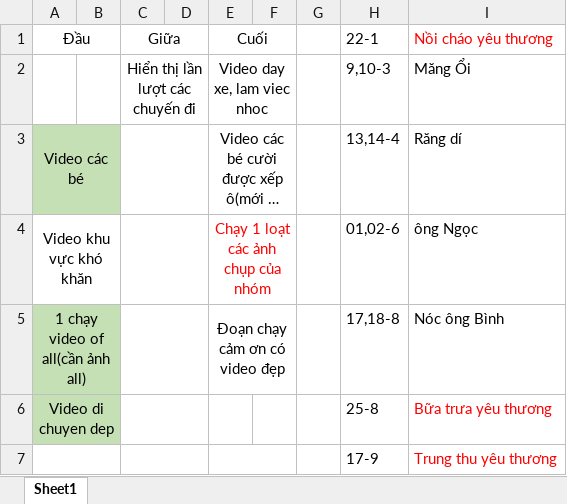
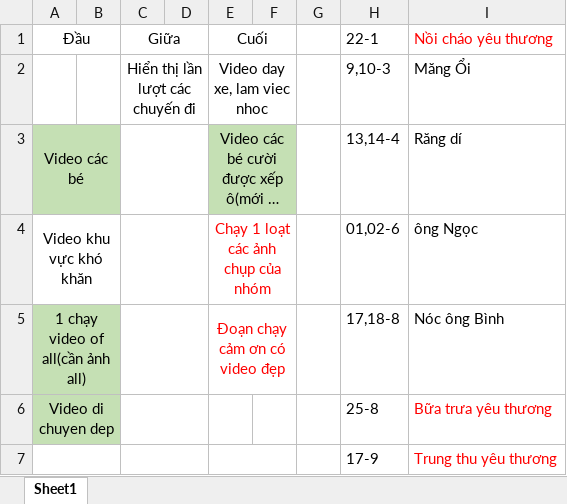
Before and after one commit to cuonghtkt/tuthien, an Excel workbook: Book1.xlsx, sheet Sheet1, drawn as a sheet; only a part is shown; long unchanged cells end in …; values as stored, in another font and other column widths than the file's, no borders; the diff names each change by its address in the sheet, - before the commit and + after, or states it on an @@ line.

```diff
--- a/Book1.xlsx (sheet Sheet1)
+++ b/Book1.xlsx (sheet Sheet1)
-E3:F3 fill: none
+E3:F3 fill: #C5E0B4
-E5 text colour: black
+E5 text colour: #FF0000
```
Also changed, not shown: 33 other files.
